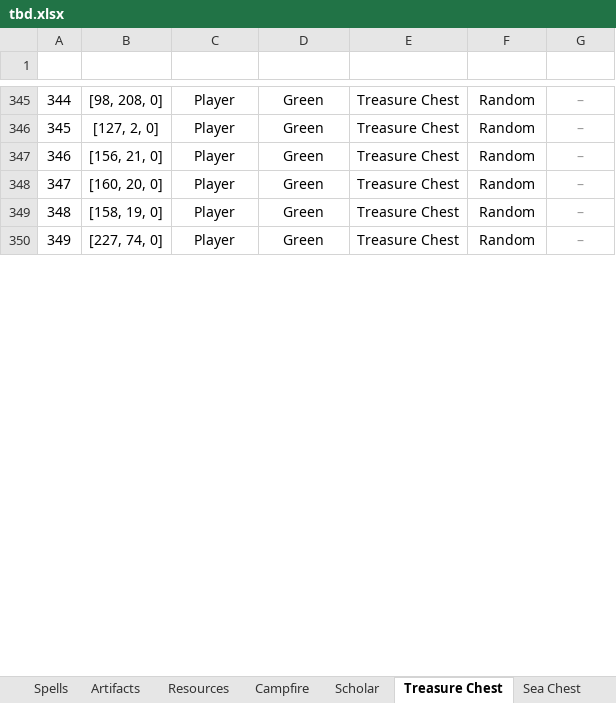
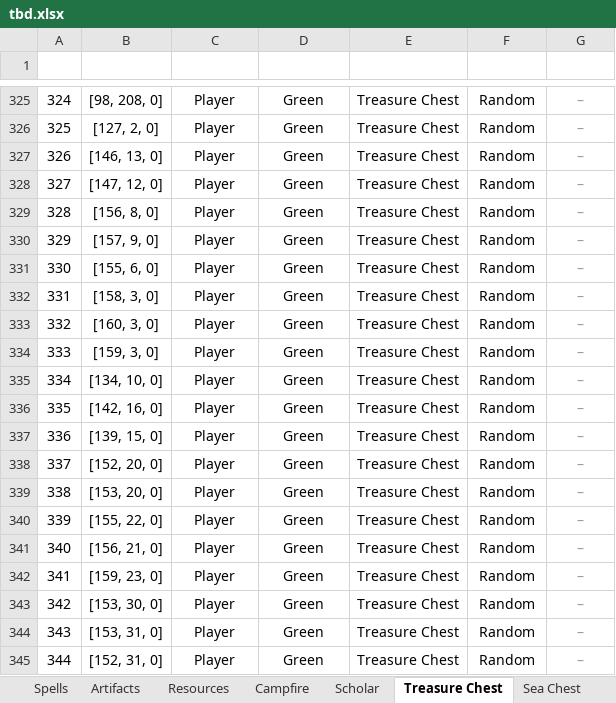
Before and after one commit to Andarch/H3_HotA_Map_Editor_X, an Excel workbook: maps/tbd.xlsx, sheet Treasure Chest, drawn as a sheet; only a part is shown, gaps mark what is left out; values as stored, in another font and other column widths than the file's, no borders; conditional formats and table styles not drawn; addresses are those after the commit; the diff covers the shown part only; the diff names each change by its address in the sheet, - before the commit and + after, or states it on an @@ line.

```diff
--- a/maps/tbd.xlsx (sheet Treasure Chest)
+++ b/maps/tbd.xlsx (sheet Treasure Chest)
@@ column A (#) renumbered from row 302 down @@
+row 327: 326 | [146, 13, 0] | Player | Green | Treasure Chest | Random | –
@@ row 326 moved to row 328: 327 @@
+row 329: 328 | [156, 8, 0] | Player | Green | Treasure Chest | Random | –
+row 330: 329 | [157, 9, 0] | Player | Green | Treasure Chest | Random | –
+row 331: 330 | [155, 6, 0] | Player | Green | Treasure Chest | Random | –
+row 332: 331 | [158, 3, 0] | Player | Green | Treasure Chest | Random | –
+row 333: 332 | [160, 3, 0] | Player | Green | Treasure Chest | Random | –
+row 334: 333 | [159, 3, 0] | Player | Green | Treasure Chest | Random | –
+row 335: 334 | [134, 10, 0] | Player | Green | Treasure Chest | Random | –
@@ row 331 moved to row 336: 335 @@
+row 337: 336 | [139, 15, 0] | Player | Green | Treasure Chest | Random | –
+row 338: 337 | [152, 20, 0] | Player | Green | Treasure Chest | Random | –
+row 339: 338 | [153, 20, 0] | Player | Green | Treasure Chest | Random | –
+row 340: 339 | [155, 22, 0] | Player | Green | Treasure Chest | Random | –
-B342 (Coords): [160, 20, 0]
+B342 (Coords): [159, 23, 0]
+row 343: 342 | [153, 30, 0] | Player | Green | Treasure Chest | Random | –
-B344 (Coords): [158, 19, 0]
+B344 (Coords): [153, 31, 0]
-B345 (Coords): [227, 74, 0]
+B345 (Coords): [152, 31, 0]
```
Also changed, not shown: 26 added rows, 22 removed rows, 2 moved rows and 2 edited cells elsewhere in this sheet, sheet Monsters, sheet Simple Objects, sheet Dwellings, sheet Interactive, sheet Mines & Warehouses, sheet Resources, 12 more sheets, hidden cells, 2 other files.
